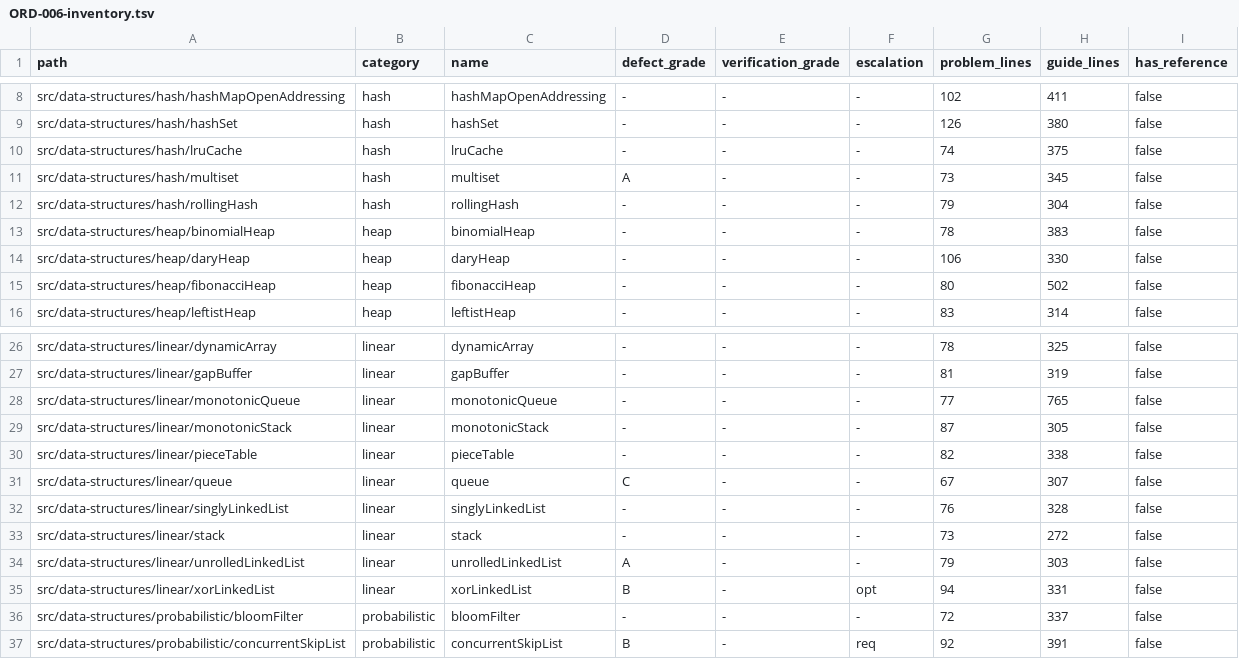
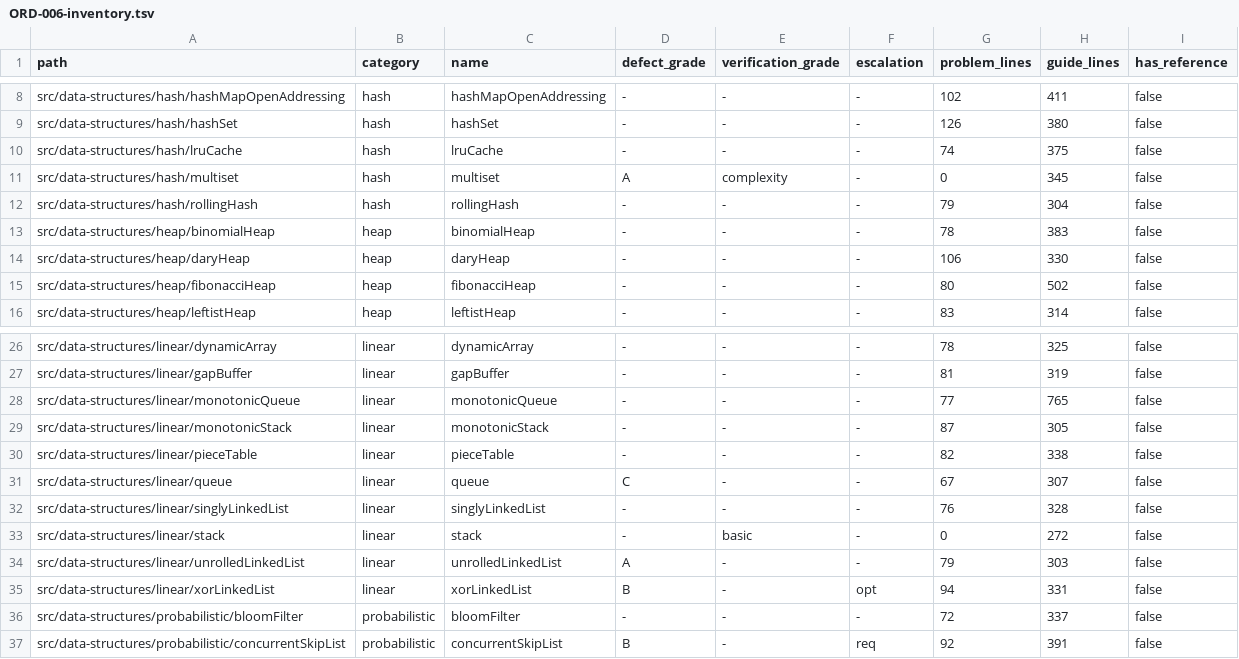
Before and after one commit to centurio1987/grow-up-programming, a TSV file: docs/ORD-006-inventory.tsv, drawn as a sheet; only a part is shown, gaps mark what is left out.

```diff
--- a/docs/ORD-006-inventory.tsv
+++ b/docs/ORD-006-inventory.tsv
@@ -10,3 +10,3 @@ src/data-structures/hash/hashSet	hash	hashSet	-	-	-	126	380	false
 src/data-structures/hash/lruCache	hash	lruCache	-	-	-	74	375	false
-src/data-structures/hash/multiset	hash	multiset	A	-	-	73	345	false
+src/data-structures/hash/multiset	hash	multiset	A	complexity	-	0	345	false
 src/data-structures/hash/rollingHash	hash	rollingHash	-	-	-	79	304	false
@@ -32,3 +32,3 @@ src/data-structures/linear/queue	linear	queue	C	-	-	67	307	false
 src/data-structures/linear/singlyLinkedList	linear	singlyLinkedList	-	-	-	76	328	false
-src/data-structures/linear/stack	linear	stack	-	-	-	73	272	false
+src/data-structures/linear/stack	linear	stack	-	basic	-	0	272	false
 src/data-structures/linear/unrolledLinkedList	linear	unrolledLinkedList	A	-	-	79	303	false
```
Also changed, not shown: 1 other file.
